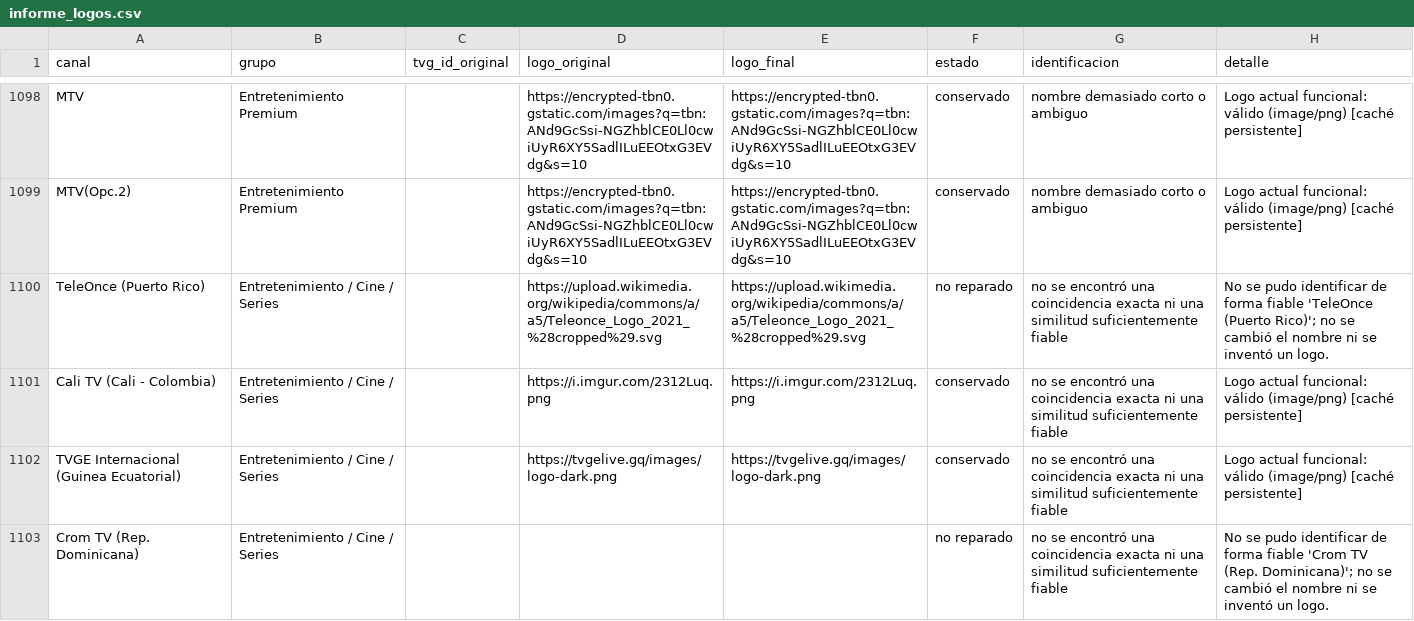
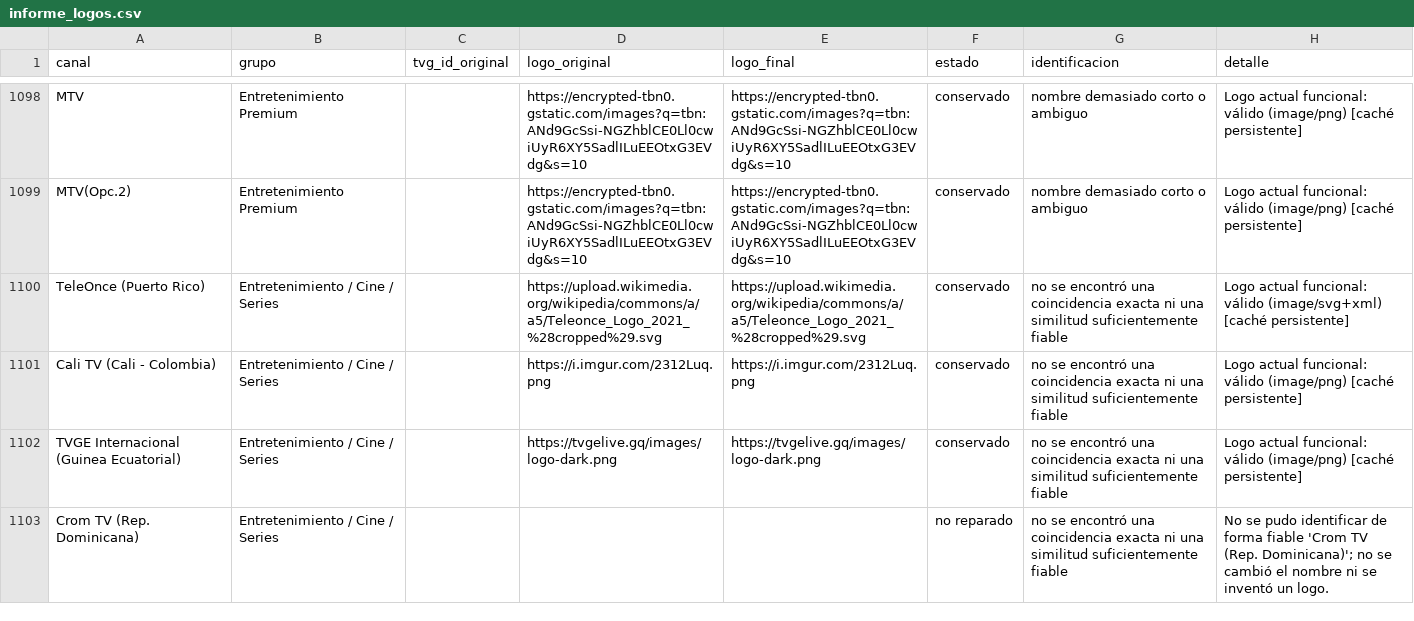
Before and after one commit to Rayder378/Iptv-logo-repair, a CSV file: output/informe_logos.csv, drawn as a sheet; only a part is shown, gaps mark what is left out.

```diff
--- a/output/informe_logos.csv
+++ b/output/informe_logos.csv
@@ -1099,3 +1099,3 @@ MTV,Entretenimiento Premium,,https://encrypted-tbn0.gstatic.com/images?q=tbn:ANd
 MTV(Opc.2),Entretenimiento Premium,,https://encrypted-tbn0.gstatic.com/images?q=tbn:ANd9GcSsi-NGZhblCE0Ll0cwiUyR6XY5SadlILuEEOtxG3EVdg&s=10,https://encrypted-tbn0.gstatic.com/images?q=tbn:ANd9GcSsi-NGZhblCE0Ll0cwiUyR6XY5SadlILuEEOtxG3EVdg&s=10,conservado,nombre demasiado corto o ambiguo,Logo actual funcional: válido (image/png) [caché persistente]
-TeleOnce (Puerto Rico),Entretenimiento / Cine / Series,,https://upload.wikimedia.org/wikipedia/commons/a/a5/Teleonce_Logo_2021_%28cropped%29.svg,https://upload.wikimedia.org/wikipedia/commons/a/a5/Teleonce_Logo_2021_%28cropped%29.svg,no reparado,no se encontró una coincidencia exacta ni una similitud suficientemente fiable,No se pudo identificar de forma fiable 'TeleOnce (Puerto Rico)'; no se cambió el nombre ni se inventó un logo.
+TeleOnce (Puerto Rico),Entretenimiento / Cine / Series,,https://upload.wikimedia.org/wikipedia/commons/a/a5/Teleonce_Logo_2021_%28cropped%29.svg,https://upload.wikimedia.org/wikipedia/commons/a/a5/Teleonce_Logo_2021_%28cropped%29.svg,conservado,no se encontró una coincidencia exacta ni una similitud suficientemente fiable,Logo actual funcional: válido (image/svg+xml) [caché persistente]
 Cali TV (Cali - Colombia),Entretenimiento / Cine / Series,,https://i.imgur.com/2312Luq.png,https://i.imgur.com/2312Luq.png,conservado,no se encontró una coincidencia exacta ni una similitud suficientemente fiable,Logo actual funcional: válido (image/png) [caché persistente]
```
Also changed, not shown: 4 other files.
